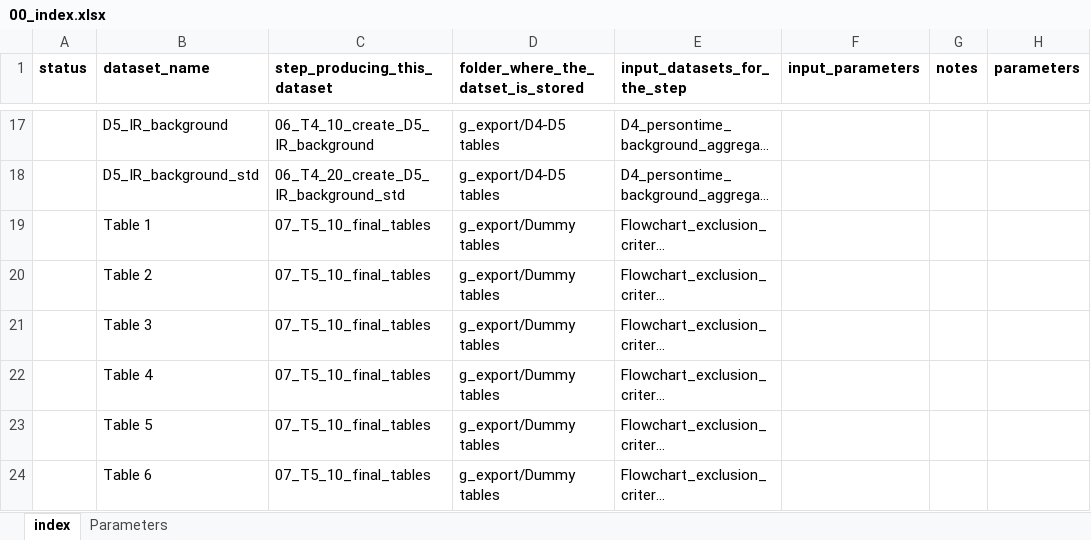
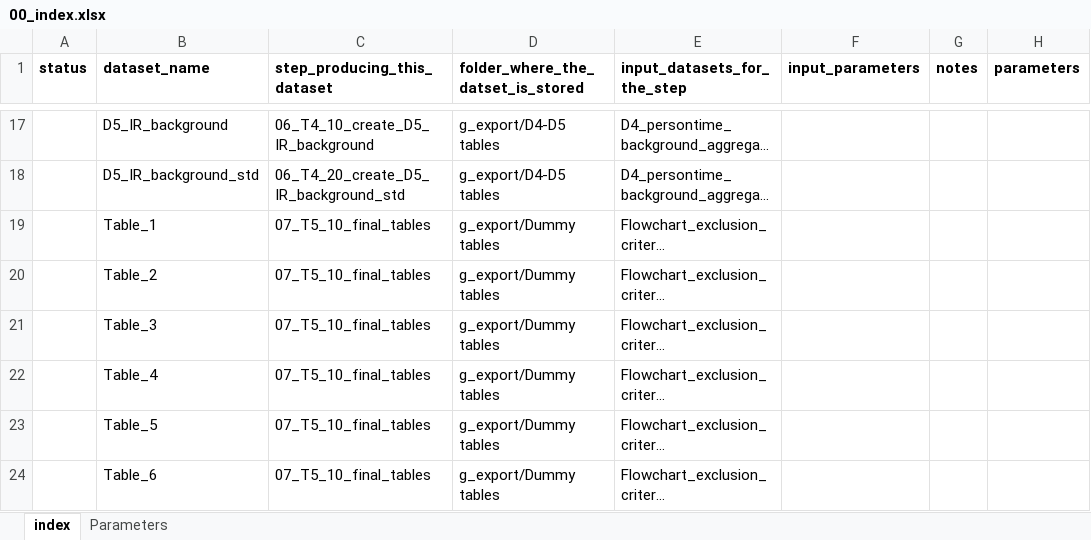
Before and after one commit to ARS-toscana/GenerateDAG, an Excel workbook: i_codebooks/00_index.xlsx, sheet index, drawn as a sheet; only a part is shown, gaps mark what is left out; long unchanged cells end in …; values as stored, in another font and other column widths than the file's, no borders; the diff names each change by its address in the sheet, - before the commit and + after, or states it on an @@ line.

Commit message:
final tables had space. Now "_" since not supported by bookdown

```diff
--- a/i_codebooks/00_index.xlsx (sheet index)
+++ b/i_codebooks/00_index.xlsx (sheet index)
-B19 (dataset_name): Table 1
+B19 (dataset_name): Table_1
-B20 (dataset_name): Table 2
+B20 (dataset_name): Table_2
-B21 (dataset_name): Table 3
+B21 (dataset_name): Table_3
-B22 (dataset_name): Table 4
+B22 (dataset_name): Table_4
-B23 (dataset_name): Table 5
+B23 (dataset_name): Table_5
-B24 (dataset_name): Table 6
+B24 (dataset_name): Table_6
```
Also changed, not shown: 12 other files.
